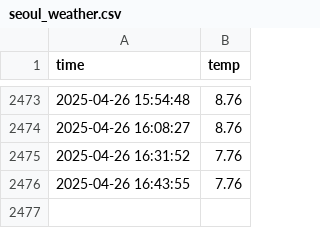
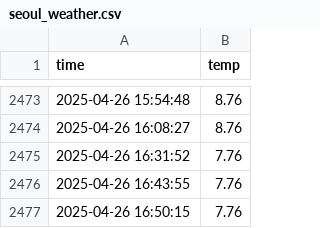
Before and after one commit to HeesikK/seoul_weather_5m, a CSV file: seoul_weather.csv, drawn as a sheet; only a part is shown, gaps mark what is left out.

```diff
--- a/seoul_weather.csv
+++ b/seoul_weather.csv
@@ -2476 +2476,2 @@ time,temp
 2025-04-26 16:43:55,7.76
+2025-04-26 16:50:15,7.76
```
